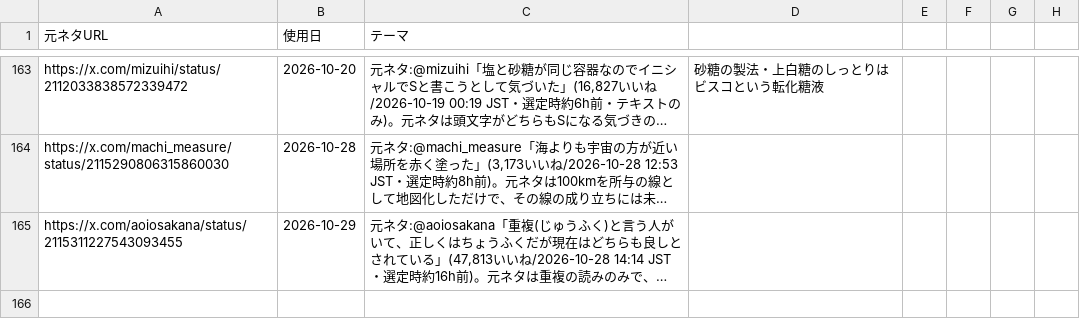
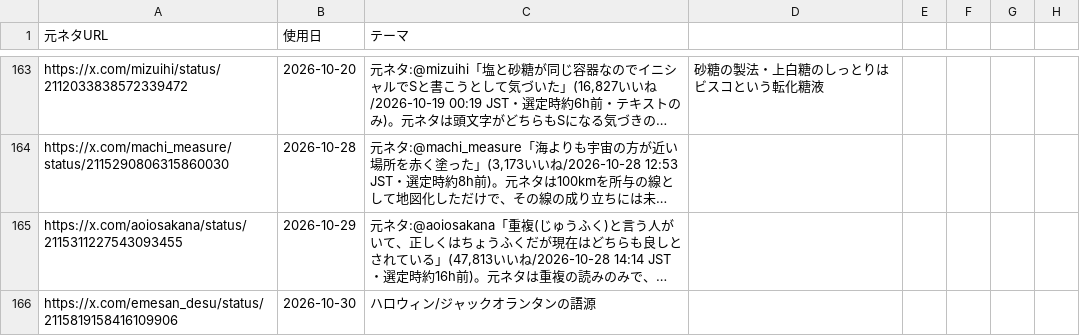
Before and after one commit to mahiro-0824/gude-media, a CSV file: used_sources.csv, drawn as a sheet; only a part is shown, gaps mark what is left out; long unchanged cells end in …; the diff names each change by its address in the sheet, - before the commit and + after, or states it on an @@ line.

Commit message:
chore: log source

```diff
--- a/used_sources.csv
+++ b/used_sources.csv
+row 166: https://x.com/emesan_desu/status/2115819158416109906 | 2026-10-30 | ハロウィン/ジャックオランタンの語源
```
